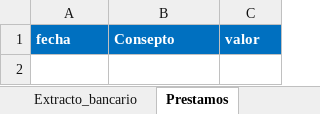
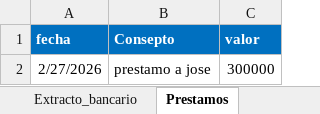
Before and after one commit to edwin15torres/Hardware, an Excel workbook: Finanzas Choriboni.xlsx, sheet Prestamos, drawn as a sheet; values as stored, in another font and other column widths than the file's, no borders; the diff names each change by its address in the sheet, - before the commit and + after, or states it on an @@ line.

```diff
--- a/Finanzas Choriboni.xlsx (sheet Prestamos)
+++ b/Finanzas Choriboni.xlsx (sheet Prestamos)
+row 2: 2/27/2026 | prestamo a jose | 300000
```
Also changed, not shown: sheet Arqueo de Caja, 1 other file.
